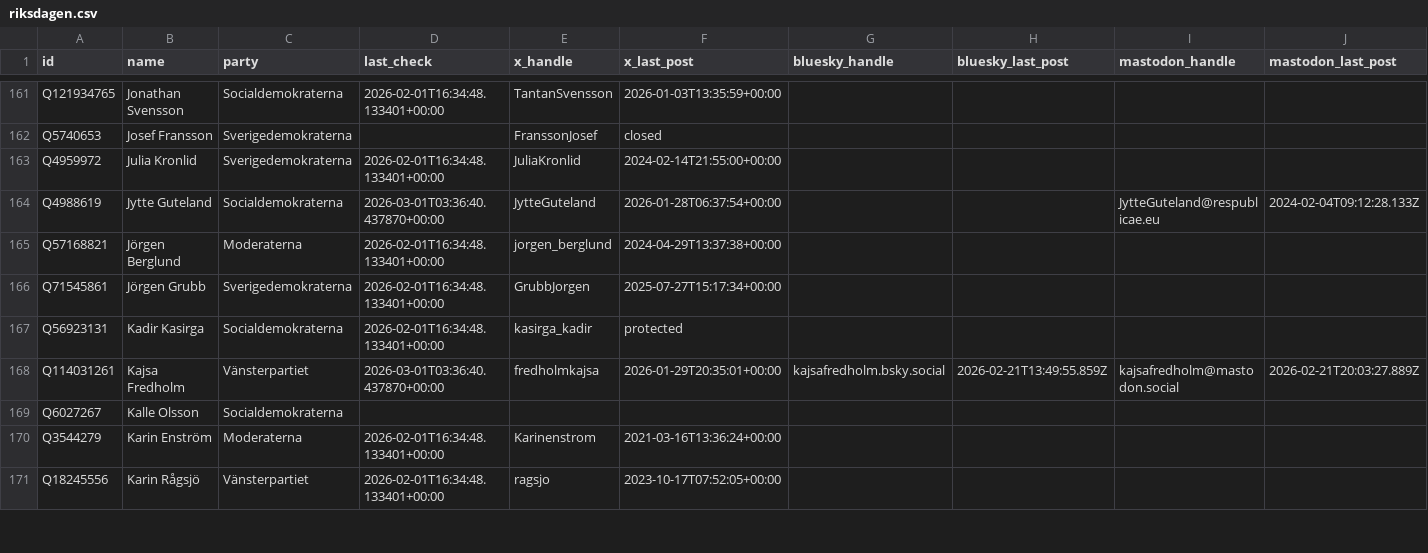
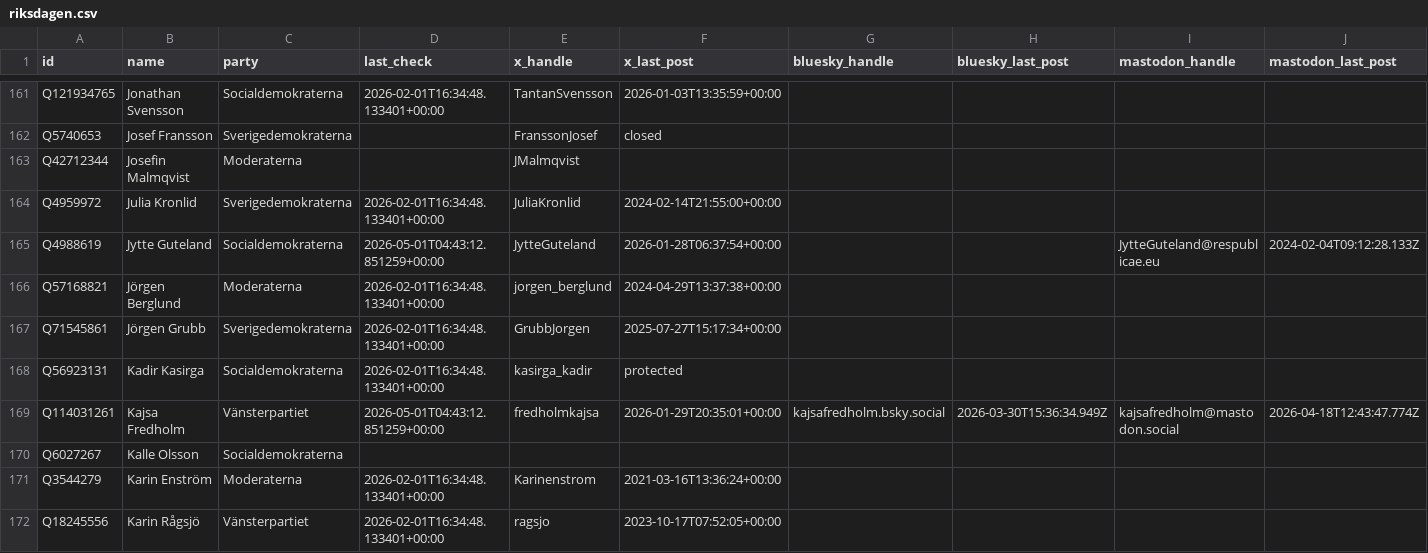
Before and after one commit to PierreMesure/politix-sweden, a CSV file: data/sweden/riksdagen.csv, drawn as a sheet; only a part is shown, gaps mark what is left out; the diff covers the shown part only.

```diff
--- a/data/sweden/riksdagen.csv
+++ b/data/sweden/riksdagen.csv
@@ -162,4 +162,5 @@ Q121934765,Jonathan Svensson,Socialdemokraterna,2026-02-01T16:34:48.133401+00:00
 Q5740653,Josef Fransson,Sverigedemokraterna,,FranssonJosef,closed,,,,
+Q42712344,Josefin Malmqvist,Moderaterna,,JMalmqvist,,,,,
 Q4959972,Julia Kronlid,Sverigedemokraterna,2026-02-01T16:34:48.133401+00:00,JuliaKronlid,2024-02-14T21:55:00+00:00,,,,
-Q4988619,Jytte Guteland,Socialdemokraterna,2026-03-01T03:36:40.437870+00:00,JytteGuteland,2026-01-28T06:37:54+00:00,,,JytteGuteland@respublicae.eu,2024-02-04T09:12:28.133Z
+Q4988619,Jytte Guteland,Socialdemokraterna,2026-05-01T04:43:12.851259+00:00,JytteGuteland,2026-01-28T06:37:54+00:00,,,JytteGuteland@respublicae.eu,2024-02-04T09:12:28.133Z
 Q57168821,Jörgen Berglund,Moderaterna,2026-02-01T16:34:48.133401+00:00,jorgen_berglund,2024-04-29T13:37:38+00:00,,,,
@@ -167,3 +168,3 @@ Q71545861,Jörgen Grubb,Sverigedemokraterna,2026-02-01T16:34:48.133401+00:00,Gru
 Q56923131,Kadir Kasirga,Socialdemokraterna,2026-02-01T16:34:48.133401+00:00,kasirga_kadir,protected,,,,
-Q114031261,Kajsa Fredholm,Vänsterpartiet,2026-03-01T03:36:40.437870+00:00,fredholmkajsa,2026-01-29T20:35:01+00:00,kajsafredholm.bsky.social,2026-02-21T13:49:55.859Z,kajsafredholm@mastodon.social,2026-02-21T20:03:27.889Z
+Q114031261,Kajsa Fredholm,Vänsterpartiet,2026-05-01T04:43:12.851259+00:00,fredholmkajsa,2026-01-29T20:35:01+00:00,kajsafredholm.bsky.social,2026-03-30T15:36:34.949Z,kajsafredholm@mastodon.social,2026-04-18T12:43:47.774Z
 Q6027267,Kalle Olsson,Socialdemokraterna,,,,,,,
```
Also changed, not shown: 1 removed row and 47 edited cells elsewhere in this file, data/denmark/folketinget.csv, data/sweden/departement.csv, 10 other files.
